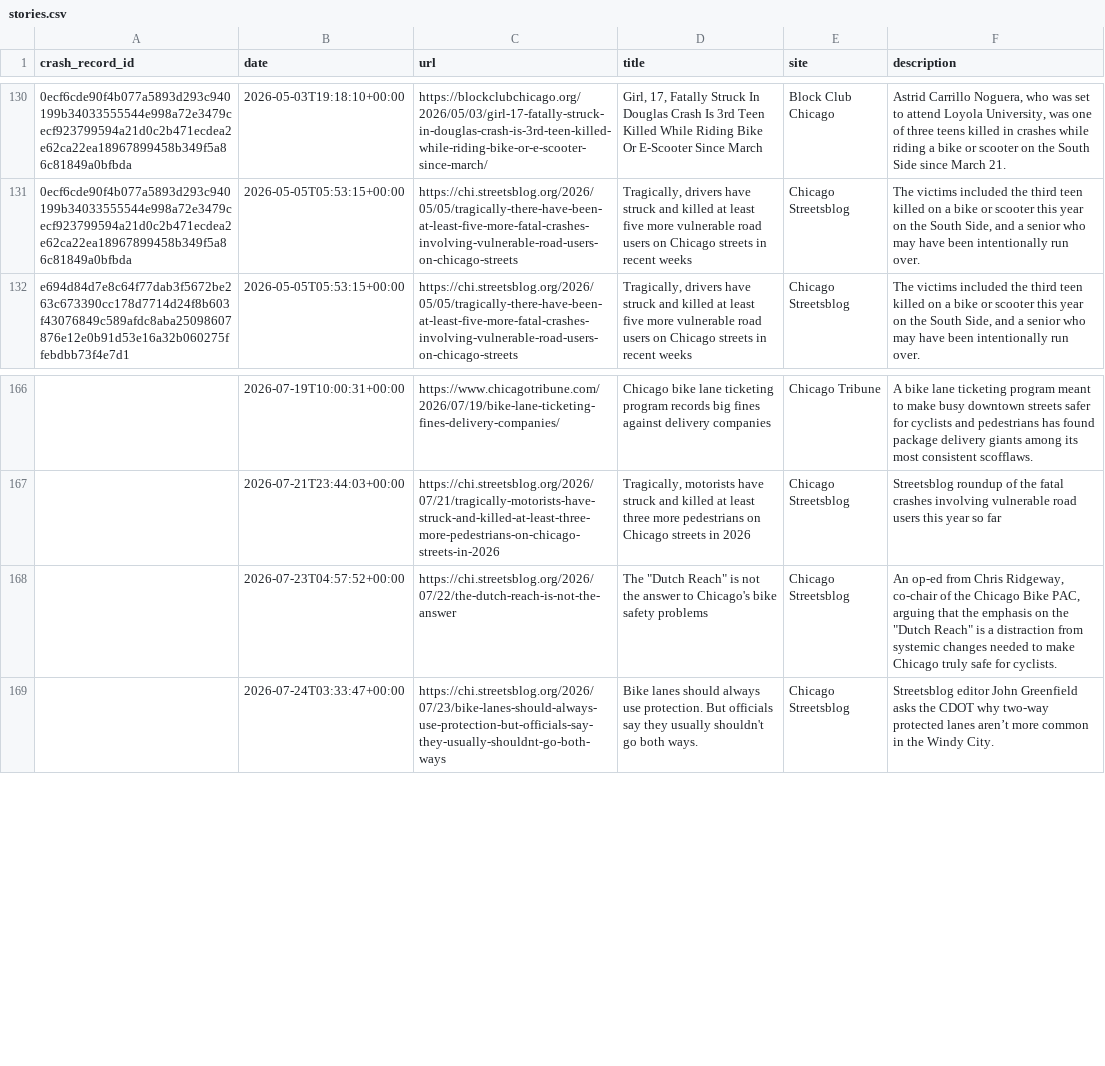
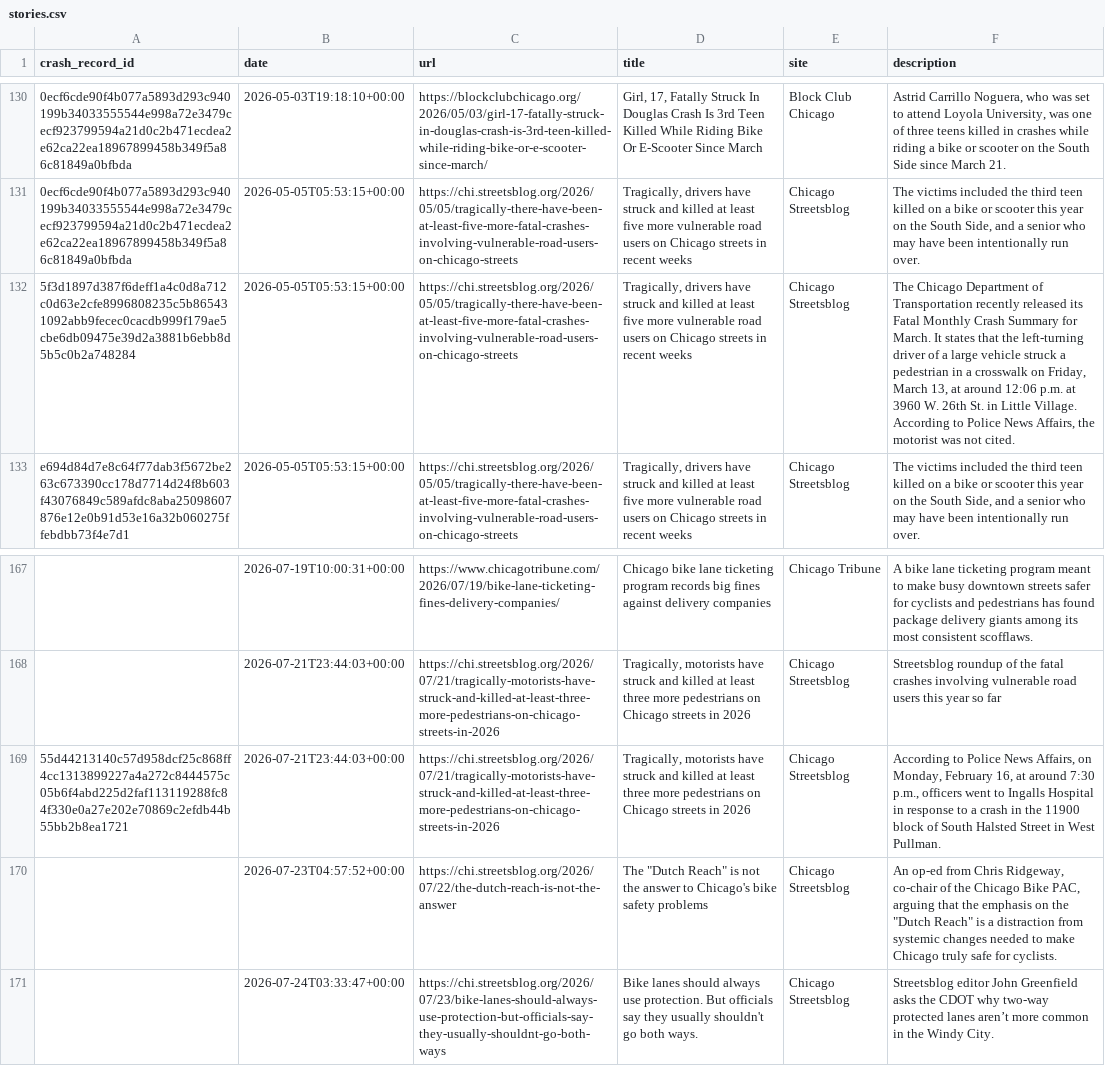
Before and after one commit to crashstop/crash-stories, a CSV file: stories.csv, drawn as a sheet; only a part is shown, gaps mark what is left out; the diff names each change by its address in the sheet, - before the commit and + after, or states it on an @@ line.

Commit message:
backfilling incidents mentioned by streetsblog

```diff
--- a/stories.csv
+++ b/stories.csv
+row 132: 5f3d1897d387f6deff1a4c0d8a712c0d63e2cfe8996808235c5b865431092abb9fecec0cacdb999f179ae5cbe6db09475e39d2a3881b6ebb8d5b5c0b2a748284 | 2026-05-05T05:53:15+00:00 | https://chi.streetsblog.org/2026/05/05/tragically-there-have-been-at-least-five-more-fatal-crashes-involving-vulnerable-road-users-on-chicago-streets | Tragically, drivers have struck and killed at least five more vulnerable road users on Chicago streets in recent weeks | Chicago Streetsblog | The Chicago Department of Transportation recently released its Fatal Monthly Crash Summary for March. It states that the left-turning driver of a large vehicle struck a pedestrian in a crosswalk on Friday, March 13, at around 12:06 p.m. at 3960 W. 26th St. in Little Village. According to Police News Affairs, the motorist was not cited.
+row 169: 55d44213140c57d958dcf25c868ff4cc1313899227a4a272c8444575c05b6f4abd225d2faf113119288fc84f330e0a27e202e70869c2efdb44b55bb2b8ea1721 | 2026-07-21T23:44:03+00:00 | https://chi.streetsblog.org/2026/07/21/tragically-motorists-have-struck-and-killed-at-least-three-more-pedestrians-on-chicago-streets-in-2026 | Tragically, motorists have struck and killed at least three more pedestrians on Chicago streets in 2026 | Chicago Streetsblog | According to Police News Affairs, on Monday, February 16, at around 7:30 p.m., officers went to Ingalls Hospital in response to a crash in the 11900 block of South Halsted Street in West Pullman.
```
Also changed, not shown: 2 other files.
